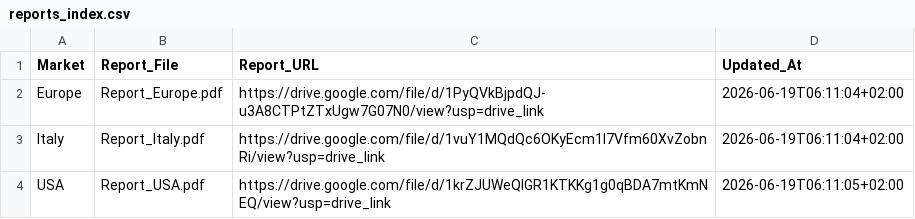
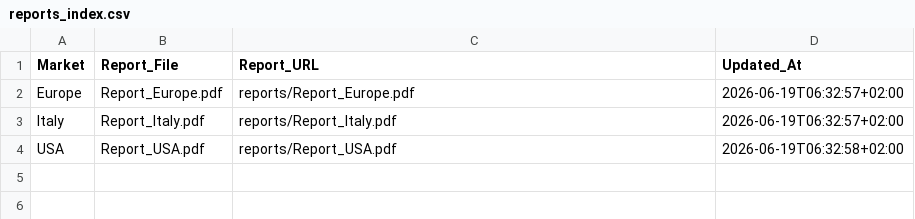
Before and after one commit to domderr/TradingAlgo, a CSV file: reports/reports_index.csv, drawn as a sheet.

Commit message:
Publish updated USA and Europe reports

```diff
--- a/reports/reports_index.csv
+++ b/reports/reports_index.csv
@@ -1,4 +1,4 @@
 Market,Report_File,Report_URL,Updated_At
-Europe,Report_Europe.pdf,https://drive.google.com/file/d/1PyQVkBjpdQJ-u3A8CTPtZTxUgw7G07N0/view?usp=drive_link,2026-06-19T06:11:04+02:00
-Italy,Report_Italy.pdf,https://drive.google.com/file/d/1vuY1MQdQc6OKyEcm1I7Vfm60XvZobnRi/view?usp=drive_link,2026-06-19T06:11:04+02:00
-USA,Report_USA.pdf,https://drive.google.com/file/d/1krZJUWeQlGR1KTKKg1g0qBDA7mtKmNEQ/view?usp=drive_link,2026-06-19T06:11:05+02:00
+Europe,Report_Europe.pdf,reports/Report_Europe.pdf,2026-06-19T06:32:57+02:00
+Italy,Report_Italy.pdf,reports/Report_Italy.pdf,2026-06-19T06:32:57+02:00
+USA,Report_USA.pdf,reports/Report_USA.pdf,2026-06-19T06:32:58+02:00
```
Also changed, not shown: 6 other files.
